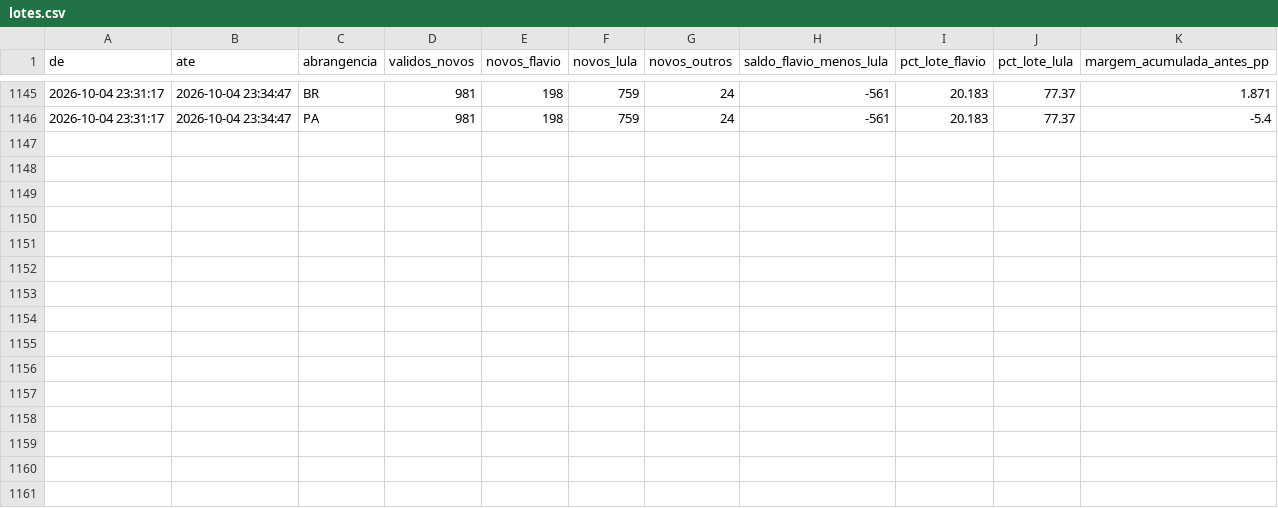
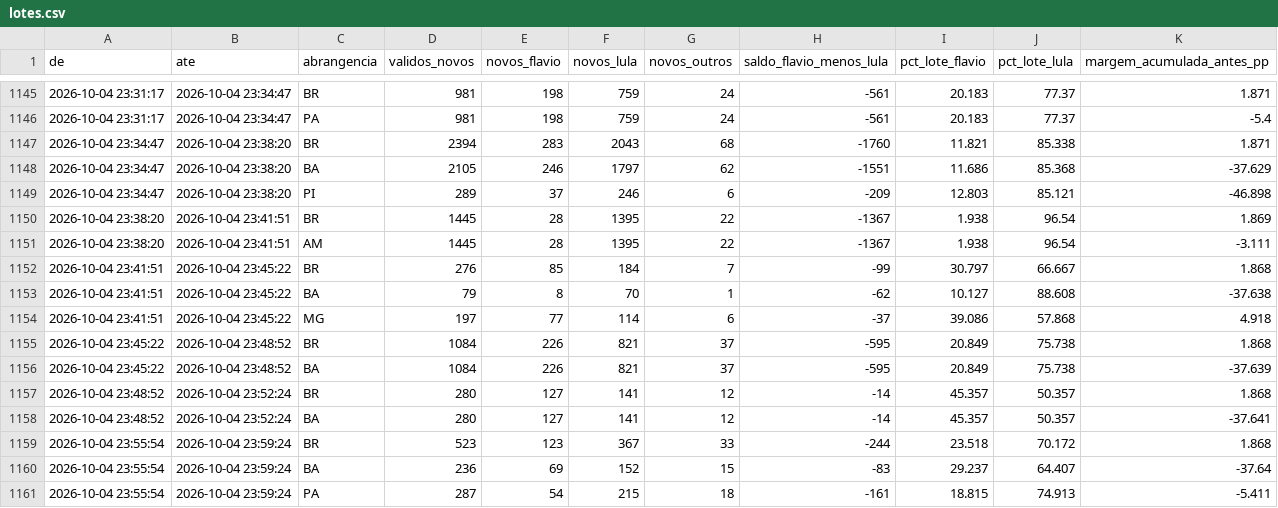
Before and after one commit to arrualuiz/apuracao-eleicoes-2026, a CSV file: dados/export/lotes.csv, drawn as a sheet; only a part is shown, gaps mark what is left out.

Commit message:
Dados: coleta automática até 00:05 (100.00% apurado)
Commit automático do coletor (coleta/coletar.py --git).

```diff
--- a/dados/export/lotes.csv
+++ b/dados/export/lotes.csv
@@ -1146 +1146,16 @@
 2026-10-04 23:31:17,2026-10-04 23:34:47,PA,981,198,759,24,-561,20.183,77.37,-5.4
+2026-10-04 23:34:47,2026-10-04 23:38:20,BR,2394,283,2043,68,-1760,11.821,85.338,1.871
+2026-10-04 23:34:47,2026-10-04 23:38:20,BA,2105,246,1797,62,-1551,11.686,85.368,-37.629
+2026-10-04 23:34:47,2026-10-04 23:38:20,PI,289,37,246,6,-209,12.803,85.121,-46.898
+2026-10-04 23:38:20,2026-10-04 23:41:51,BR,1445,28,1395,22,-1367,1.938,96.54,1.869
+2026-10-04 23:38:20,2026-10-04 23:41:51,AM,1445,28,1395,22,-1367,1.938,96.54,-3.111
+2026-10-04 23:41:51,2026-10-04 23:45:22,BR,276,85,184,7,-99,30.797,66.667,1.868
+2026-10-04 23:41:51,2026-10-04 23:45:22,BA,79,8,70,1,-62,10.127,88.608,-37.638
+2026-10-04 23:41:51,2026-10-04 23:45:22,MG,197,77,114,6,-37,39.086,57.868,4.918
+2026-10-04 23:45:22,2026-10-04 23:48:52,BR,1084,226,821,37,-595,20.849,75.738,1.868
+2026-10-04 23:45:22,2026-10-04 23:48:52,BA,1084,226,821,37,-595,20.849,75.738,-37.639
+2026-10-04 23:48:52,2026-10-04 23:52:24,BR,280,127,141,12,-14,45.357,50.357,1.868
+2026-10-04 23:48:52,2026-10-04 23:52:24,BA,280,127,141,12,-14,45.357,50.357,-37.641
+2026-10-04 23:55:54,2026-10-04 23:59:24,BR,523,123,367,33,-244,23.518,70.172,1.868
+2026-10-04 23:55:54,2026-10-04 23:59:24,BA,236,69,152,15,-83,29.237,64.407,-37.64
+2026-10-04 23:55:54,2026-10-04 23:59:24,PA,287,54,215,18,-161,18.815,74.913,-5.411
```
Also changed, not shown: dados/export/coletas.csv, dados/export/nacional.csv, 7 other files.
